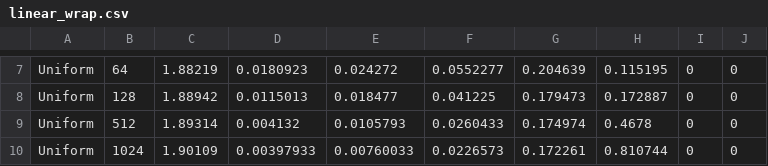
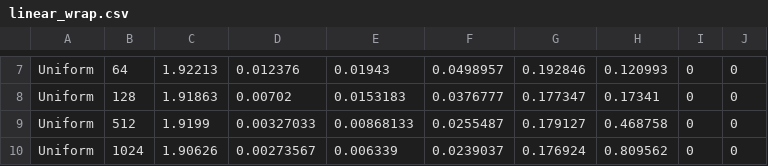
Before and after one commit to ucrparlay/pab-tree, a CSV file: scripts/data/linear_wrap/linear_wrap.csv, drawn as a sheet; only a part is shown, gaps mark what is left out; the diff covers the shown part only; the diff names each change by its address in the sheet, - before the commit and + after, or states it on an @@ line.

```diff
--- a/scripts/data/linear_wrap/linear_wrap.csv
+++ b/scripts/data/linear_wrap/linear_wrap.csv
-C7: 1.88219
+C7: 1.92213
-D7: 0.0180923
+D7: 0.012376
-E7: 0.024272
+E7: 0.01943
-F7: 0.0552277
+F7: 0.0498957
-G7: 0.204639
+G7: 0.192846
-H7: 0.115195
+H7: 0.120993
-C8: 1.88942
+C8: 1.91863
-D8: 0.0115013
+D8: 0.00702
-E8: 0.018477
+E8: 0.0153183
-F8: 0.041225
+F8: 0.0376777
-G8: 0.179473
+G8: 0.177347
-H8: 0.172887
+H8: 0.17341
-C9: 1.89314
+C9: 1.9199
-D9: 0.004132
+D9: 0.00327033
-E9: 0.0105793
+E9: 0.00868133
-F9: 0.0260433
+F9: 0.0255487
-G9: 0.174974
+G9: 0.179127
-H9: 0.4678
+H9: 0.468758
-C10: 1.90109
+C10: 1.90626
-D10: 0.00397933
+D10: 0.00273567
-E10: 0.00760033
+E10: 0.006339
-F10: 0.0226573
+F10: 0.0239037
-G10: 0.172261
+G10: 0.176924
-H10: 0.810744
+H10: 0.809562
```
Also changed, not shown: 30 edited cells elsewhere in this file, 11 other files.
